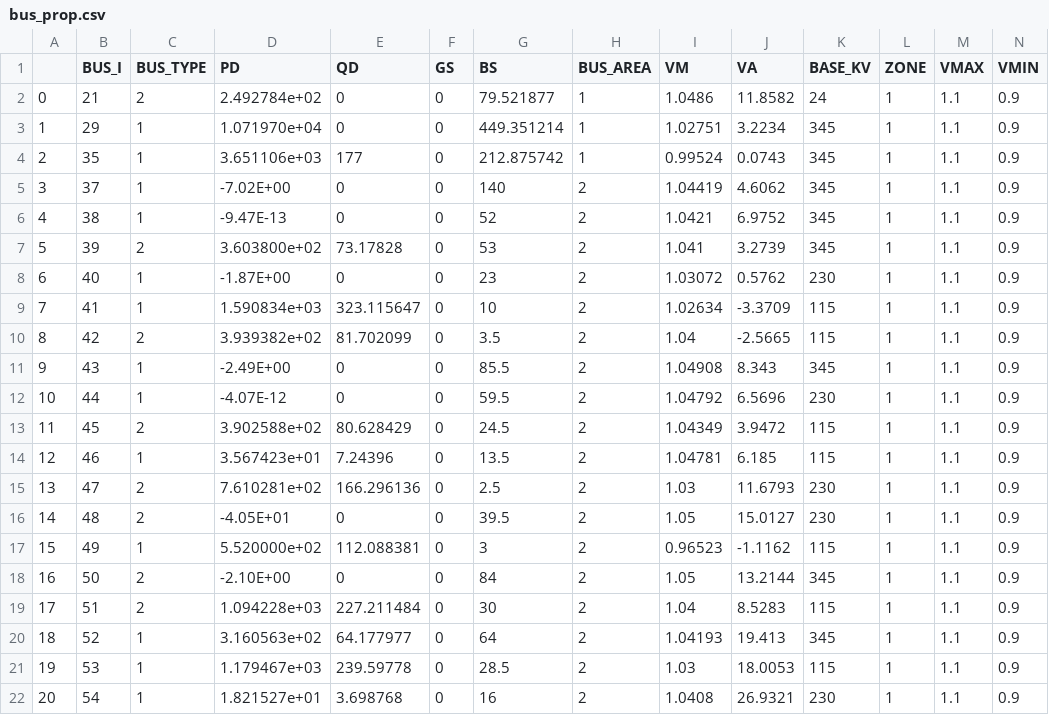
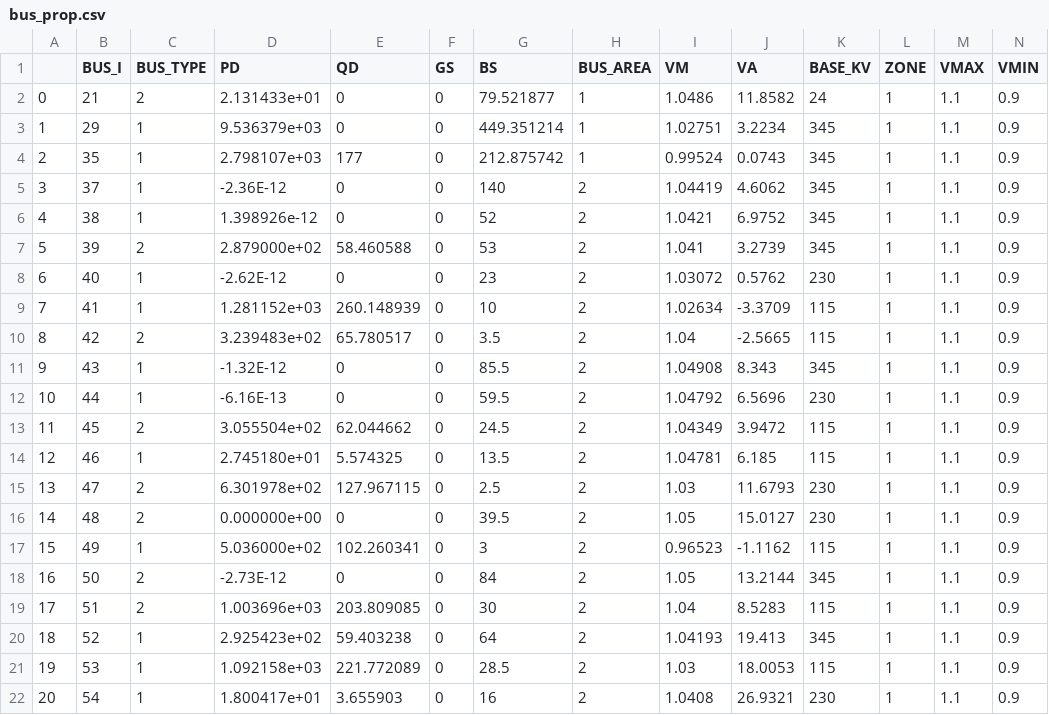
Before and after one commit to boyuan276/NYgrid-python, a CSV file: data/grid/bus_prop.csv, drawn as a sheet; only a part is shown; the diff covers the shown part only.

```diff
--- a/data/grid/bus_prop.csv
+++ b/data/grid/bus_prop.csv
@@ -1,22 +1,22 @@
 ,BUS_I,BUS_TYPE,PD,QD,GS,BS,BUS_AREA,VM,VA,BASE_KV,ZONE,VMAX,VMIN
-0,21,2,2.492784e+02,0,0,79.521877,1,1.0486,11.8582,24,1,1.1,0.9
-1,29,1,1.071970e+04,0,0,449.351214,1,1.02751,3.2234,345,1,1.1,0.9
-2,35,1,3.651106e+03,177,0,212.875742,1,0.99524,0.0743,345,1,1.1,0.9
-3,37,1,-7.02E+00,0,0,140,2,1.04419,4.6062,345,1,1.1,0.9
-4,38,1,-9.47E-13,0,0,52,2,1.0421,6.9752,345,1,1.1,0.9
-5,39,2,3.603800e+02,73.17828,0,53,2,1.041,3.2739,345,1,1.1,0.9
-6,40,1,-1.87E+00,0,0,23,2,1.03072,0.5762,230,1,1.1,0.9
-7,41,1,1.590834e+03,323.115647,0,10,2,1.02634,-3.3709,115,1,1.1,0.9
-8,42,2,3.939382e+02,81.702099,0,3.5,2,1.04,-2.5665,115,1,1.1,0.9
-9,43,1,-2.49E+00,0,0,85.5,2,1.04908,8.343,345,1,1.1,0.9
-10,44,1,-4.07E-12,0,0,59.5,2,1.04792,6.5696,230,1,1.1,0.9
-11,45,2,3.902588e+02,80.628429,0,24.5,2,1.04349,3.9472,115,1,1.1,0.9
-12,46,1,3.567423e+01,7.24396,0,13.5,2,1.04781,6.185,115,1,1.1,0.9
-13,47,2,7.610281e+02,166.296136,0,2.5,2,1.03,11.6793,230,1,1.1,0.9
-14,48,2,-4.05E+01,0,0,39.5,2,1.05,15.0127,230,1,1.1,0.9
-15,49,1,5.520000e+02,112.088381,0,3,2,0.96523,-1.1162,115,1,1.1,0.9
-16,50,2,-2.10E+00,0,0,84,2,1.05,13.2144,345,1,1.1,0.9
-17,51,2,1.094228e+03,227.211484,0,30,2,1.04,8.5283,115,1,1.1,0.9
-18,52,1,3.160563e+02,64.177977,0,64,2,1.04193,19.413,345,1,1.1,0.9
-19,53,1,1.179467e+03,239.59778,0,28.5,2,1.03,18.0053,115,1,1.1,0.9
-20,54,1,1.821527e+01,3.698768,0,16,2,1.0408,26.9321,230,1,1.1,0.9
+0,21,2,2.131433e+01,0,0,79.521877,1,1.0486,11.8582,24,1,1.1,0.9
+1,29,1,9.536379e+03,0,0,449.351214,1,1.02751,3.2234,345,1,1.1,0.9
+2,35,1,2.798107e+03,177,0,212.875742,1,0.99524,0.0743,345,1,1.1,0.9
+3,37,1,-2.36E-12,0,0,140,2,1.04419,4.6062,345,1,1.1,0.9
+4,38,1,1.398926e-12,0,0,52,2,1.0421,6.9752,345,1,1.1,0.9
+5,39,2,2.879000e+02,58.460588,0,53,2,1.041,3.2739,345,1,1.1,0.9
+6,40,1,-2.62E-12,0,0,23,2,1.03072,0.5762,230,1,1.1,0.9
+7,41,1,1.281152e+03,260.148939,0,10,2,1.02634,-3.3709,115,1,1.1,0.9
+8,42,2,3.239483e+02,65.780517,0,3.5,2,1.04,-2.5665,115,1,1.1,0.9
+9,43,1,-1.32E-12,0,0,85.5,2,1.04908,8.343,345,1,1.1,0.9
+10,44,1,-6.16E-13,0,0,59.5,2,1.04792,6.5696,230,1,1.1,0.9
+11,45,2,3.055504e+02,62.044662,0,24.5,2,1.04349,3.9472,115,1,1.1,0.9
+12,46,1,2.745180e+01,5.574325,0,13.5,2,1.04781,6.185,115,1,1.1,0.9
+13,47,2,6.301978e+02,127.967115,0,2.5,2,1.03,11.6793,230,1,1.1,0.9
+14,48,2,0.000000e+00,0,0,39.5,2,1.05,15.0127,230,1,1.1,0.9
+15,49,1,5.036000e+02,102.260341,0,3,2,0.96523,-1.1162,115,1,1.1,0.9
+16,50,2,-2.73E-12,0,0,84,2,1.05,13.2144,345,1,1.1,0.9
+17,51,2,1.003696e+03,203.809085,0,30,2,1.04,8.5283,115,1,1.1,0.9
+18,52,1,2.925423e+02,59.403238,0,64,2,1.04193,19.413,345,1,1.1,0.9
+19,53,1,1.092158e+03,221.772089,0,28.5,2,1.03,18.0053,115,1,1.1,0.9
+20,54,1,1.800417e+01,3.655903,0,16,2,1.0408,26.9321,230,1,1.1,0.9
```
Also changed, not shown: 56 edited cells elsewhere in this file, data/grid/gen_prop.csv, data/grid/gencost_prop.csv, 1 other file.
